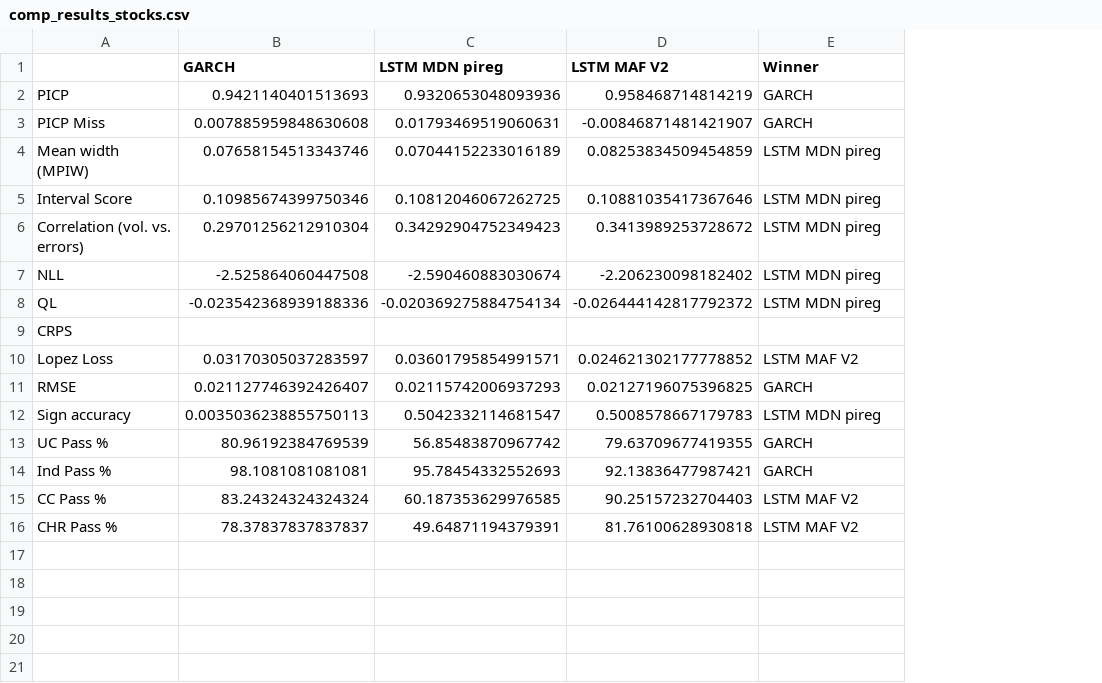
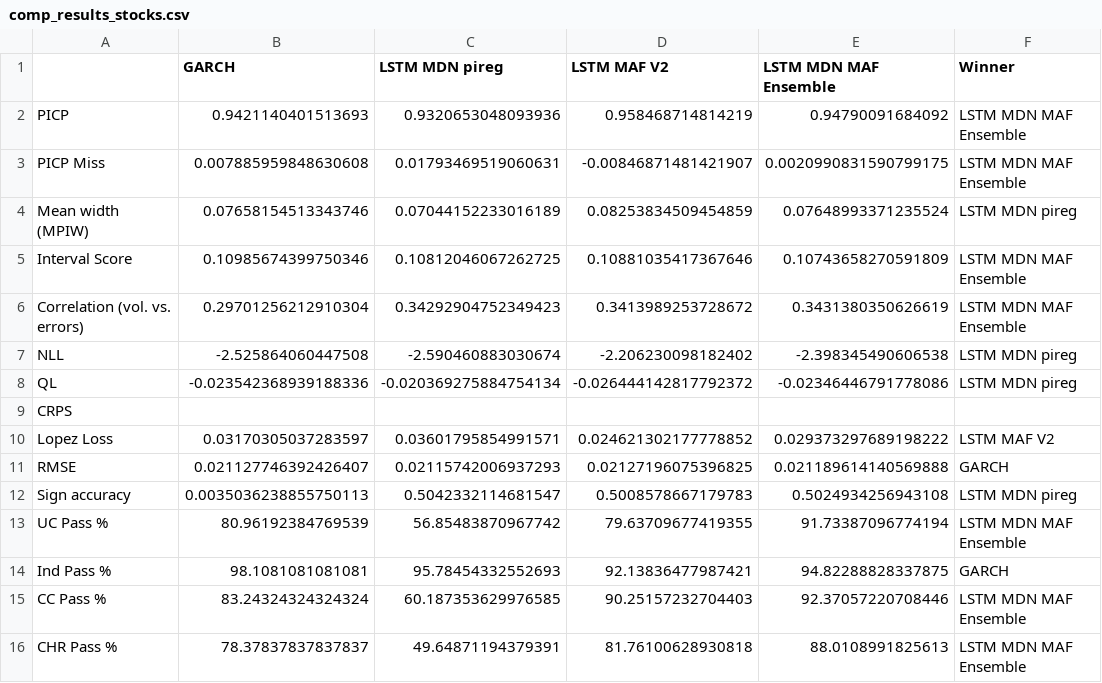
Before and after one commit to tjespe/master, a CSV file: Code/results/comp_results_stocks.csv, drawn as a sheet; addresses are those after the commit; the diff names each change by its address in the sheet, - before the commit and + after, or states it on an @@ line.

Commit message:
Add ensemble

```diff
--- a/Code/results/comp_results_stocks.csv
+++ b/Code/results/comp_results_stocks.csv
+column E (LSTM MDN MAF Ensemble), rows 2-16: 0.94790091684092 | 0.0020990831590799175 | 0.07648993371235524 | 0.10743658270591809 | 0.3431380350626619 | -2.398345490606538 | -0.02346446791778086 |  | 0.029373297689198222 | 0.021189614140569888 | 0.5024934256943108 | 91.73387096774194 | 94.82288828337875 | 92.37057220708446 | 88.0108991825613
-F2:F3 (Winner): GARCH
+F2:F3 (Winner): LSTM MDN MAF Ensemble
-F5:F6 (Winner): LSTM MDN pireg
+F5:F6 (Winner): LSTM MDN MAF Ensemble
-F13 (Winner): GARCH
+F13 (Winner): LSTM MDN MAF Ensemble
-F15:F16 (Winner): LSTM MAF V2
+F15:F16 (Winner): LSTM MDN MAF Ensemble
```
Also changed, not shown: Code/results/comp_rankings_stocks.csv, 2 other files.
